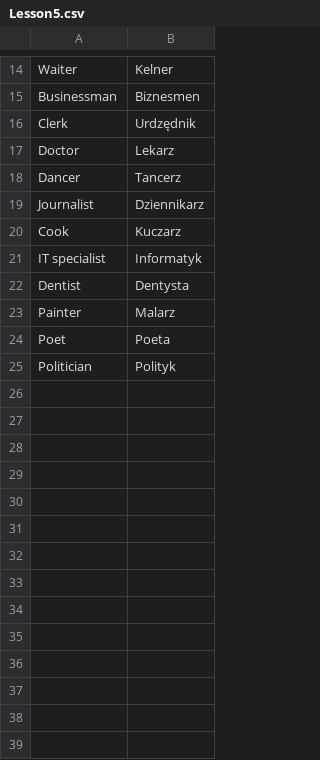
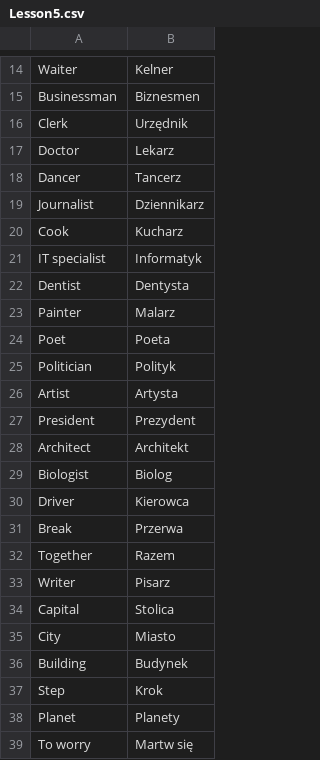
Before and after one commit to TheGreatWeekendEscape/Polski, a CSV file: src/main/resources/vocabulary/Lesson5.csv, drawn as a sheet; only a part is shown, gaps mark what is left out.

Commit message:
Lesson5

```diff
--- a/src/main/resources/vocabulary/Lesson5.csv
+++ b/src/main/resources/vocabulary/Lesson5.csv
@@ -15,3 +15,3 @@ Waiter,Kelner
 Businessman,Biznesmen
-Clerk,Urdzędnik
+Clerk,Urzędnik
 Doctor,Lekarz
@@ -19,3 +19,3 @@ Dancer,Tancerz
 Journalist,Dziennikarz
-Cook,Kuczarz
+Cook,Kucharz
 IT specialist,Informatyk
@@ -25 +25,15 @@ Poet,Poeta
 Politician,Polityk
+Artist,Artysta
+President,Prezydent
+Architect,Architekt
+Biologist,Biolog
+Driver,Kierowca
+Break,Przerwa
+Together,Razem
+Writer,Pisarz
+Capital,Stolica
+City,Miasto
+Building,Budynek
+Step,Krok
+Planet,Planety
+To worry,Martw się
```
